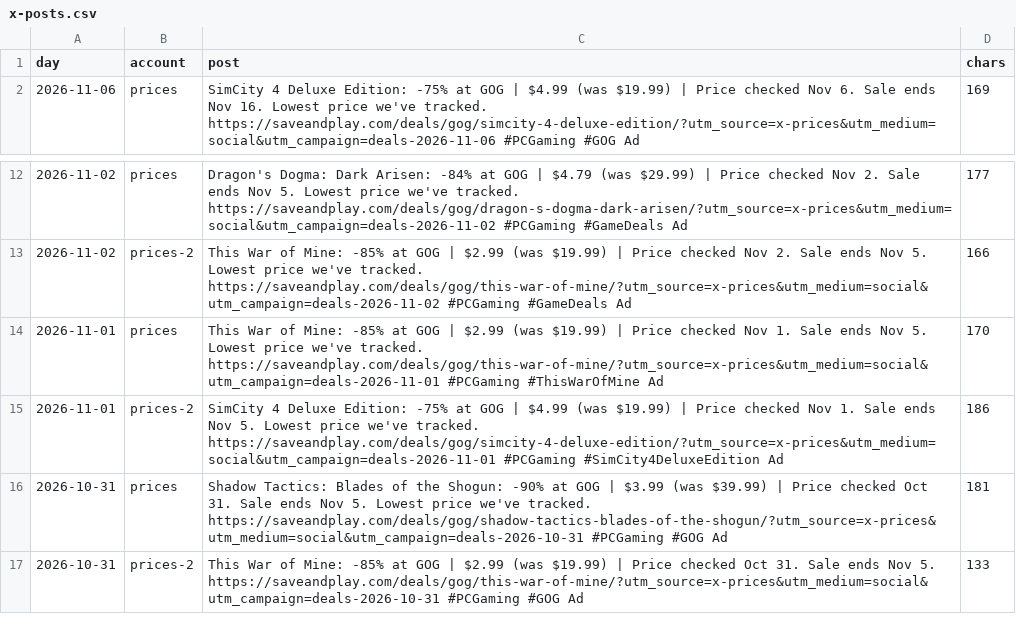
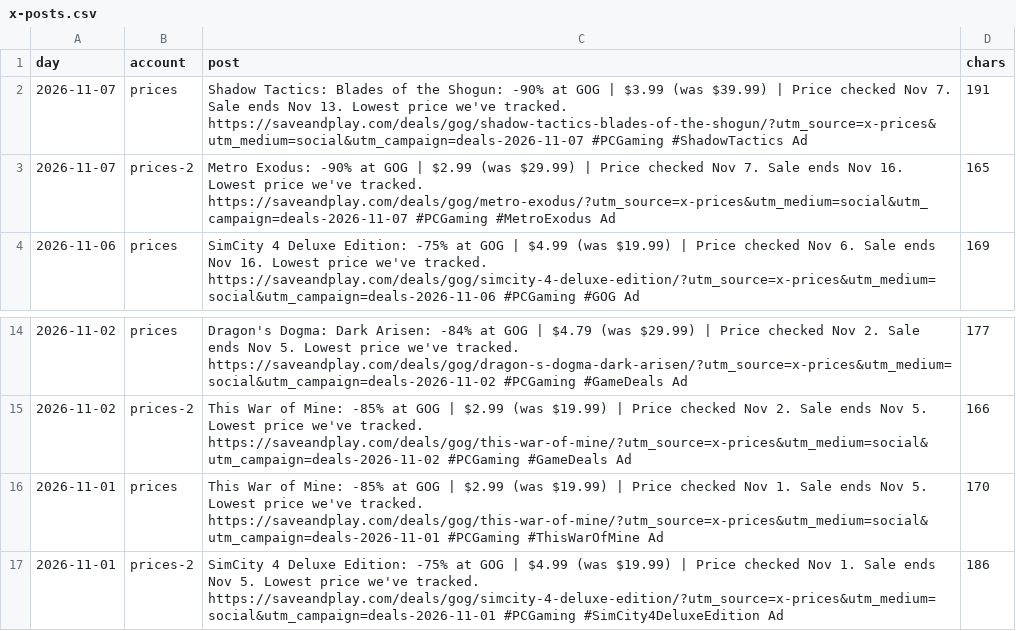
Before and after one commit to alexbogota/saveandplay, a CSV file: x-posts.csv, drawn as a sheet; only a part is shown, gaps mark what is left out; removed rows and columns are numbered as before the commit, all else as after; the diff names each change by its address in the sheet, - before the commit and + after, or states it on an @@ line.

```diff
--- a/x-posts.csv
+++ b/x-posts.csv
+row 2: 2026-11-07 | prices | Shadow Tactics: Blades of the Shogun: -90% at GOG | $3.99 (was $39.99) | Price checked Nov 7. Sale ends Nov 13. Lowest price we've tracked. https://saveandplay.com/deals/gog/shadow-tactics-blades-of-the-shogun/?utm_source=x-prices&utm_medium=social&utm_campaign=deals-2026-11-07 #PCGaming #ShadowTactics Ad | 191
+row 3: 2026-11-07 | prices-2 | Metro Exodus: -90% at GOG | $2.99 (was $29.99) | Price checked Nov 7. Sale ends Nov 16. Lowest price we've tracked. https://saveandplay.com/deals/gog/metro-exodus/?utm_source=x-prices&utm_medium=social&utm_campaign=deals-2026-11-07 #PCGaming #MetroExodus Ad | 165
-row 16: 2026-10-31 | prices | Shadow Tactics: Blades of the Shogun: -90% at GOG | $3.99 (was $39.99) | Price checked Oct 31. Sale ends Nov 5. Lowest price we've tracked. https://saveandplay.com/deals/gog/shadow-tactics-blades-of-the-shogun/?utm_source=x-prices&utm_medium=social&utm_campaign=deals-2026-10-31 #PCGaming #GOG Ad | 181
-row 17: 2026-10-31 | prices-2 | This War of Mine: -85% at GOG | $2.99 (was $19.99) | Price checked Oct 31. Sale ends Nov 5. https://saveandplay.com/deals/gog/this-war-of-mine/?utm_source=x-prices&utm_medium=social&utm_campaign=deals-2026-10-31 #PCGaming #GOG Ad | 133
```
Also changed, not shown: 37 other files.
